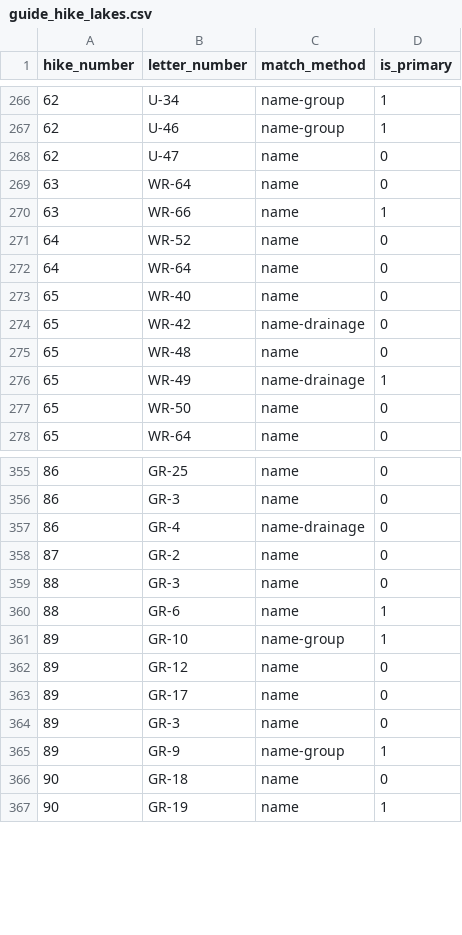
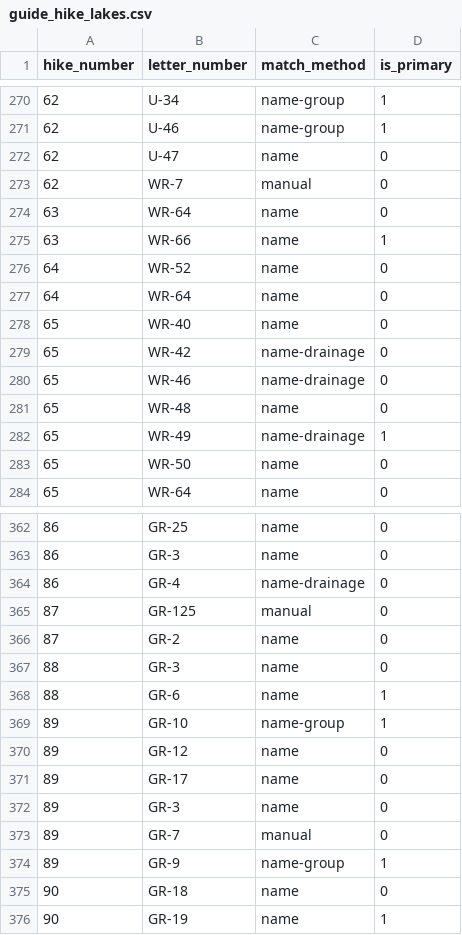
Before and after one commit to jedwood/uintas100, a CSV file: data/seeds/guide_hike_lakes.csv, drawn as a sheet; only a part is shown, gaps mark what is left out; the diff covers the shown part only; the diff names each change by its address in the sheet, - before the commit and + after, or states it on an @@ line.

```diff
--- a/data/seeds/guide_hike_lakes.csv
+++ b/data/seeds/guide_hike_lakes.csv
+row 273: 62 | WR-7 | manual | 0
+row 280: 65 | WR-46 | name-drainage | 0
+row 365: 87 | GR-125 | manual | 0
+row 373: 89 | GR-7 | manual | 0
```
Also changed, not shown: 7 added rows and 2 removed rows elsewhere in this file, 4 other files.
